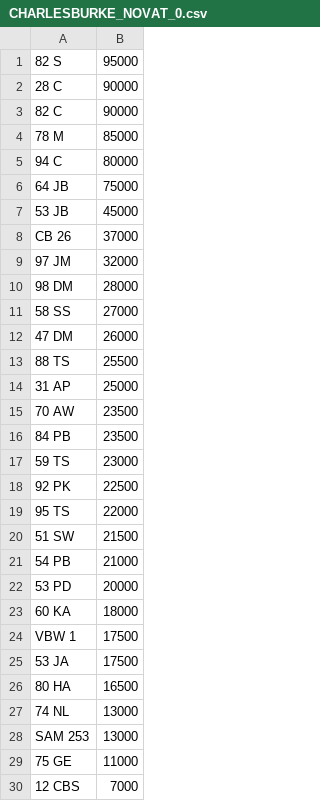
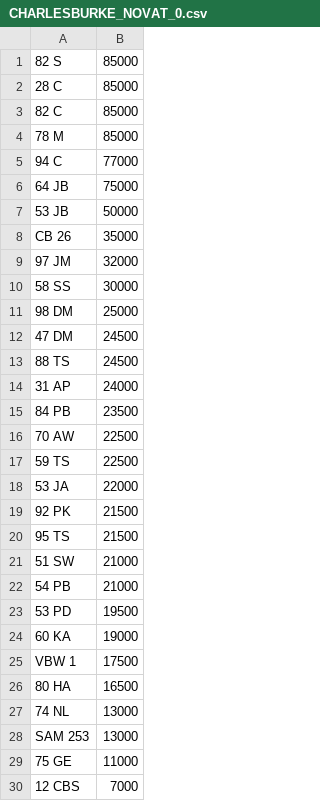
Before and after one commit to jamessaperia/simplyreg, a CSV file: csv/CHARLESBURKE_NOVAT_0.csv, drawn as a sheet.

```diff
--- a/csv/CHARLESBURKE_NOVAT_0.csv
+++ b/csv/CHARLESBURKE_NOVAT_0.csv
@@ -1,26 +1,26 @@
-82 S,95000
-28 C,90000
-82 C,90000
+82 S,85000
+28 C,85000
+82 C,85000
 78 M,85000
-94 C,80000
+94 C,77000
 64 JB,75000
-53 JB,45000
-CB 26,37000
+53 JB,50000
+CB 26,35000
 97 JM,32000
-98 DM,28000
-58 SS,27000
-47 DM,26000
-88 TS,25500
-31 AP,25000
-70 AW,23500
+58 SS,30000
+98 DM,25000
+47 DM,24500
+88 TS,24500
+31 AP,24000
 84 PB,23500
-59 TS,23000
-92 PK,22500
-95 TS,22000
-51 SW,21500
+70 AW,22500
+59 TS,22500
+53 JA,22000
+92 PK,21500
+95 TS,21500
+51 SW,21000
 54 PB,21000
-53 PD,20000
-60 KA,18000
+53 PD,19500
+60 KA,19000
 VBW 1,17500
-53 JA,17500
 80 HA,16500
```
Also changed, not shown: csv/EMARK_PLUSVAT_380.csv.
